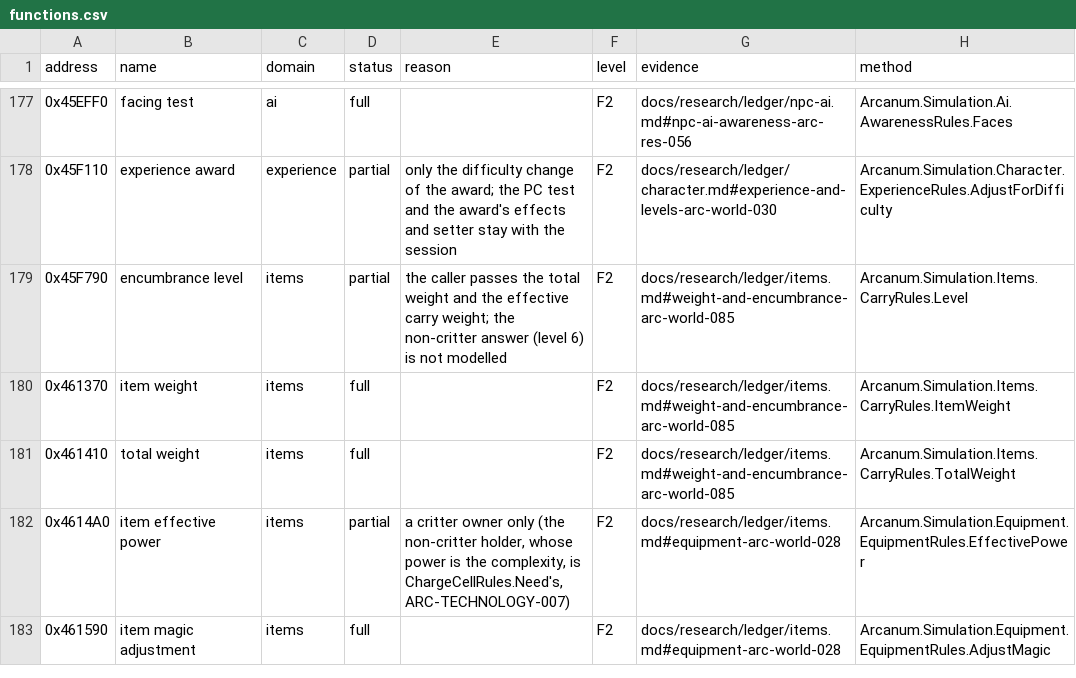
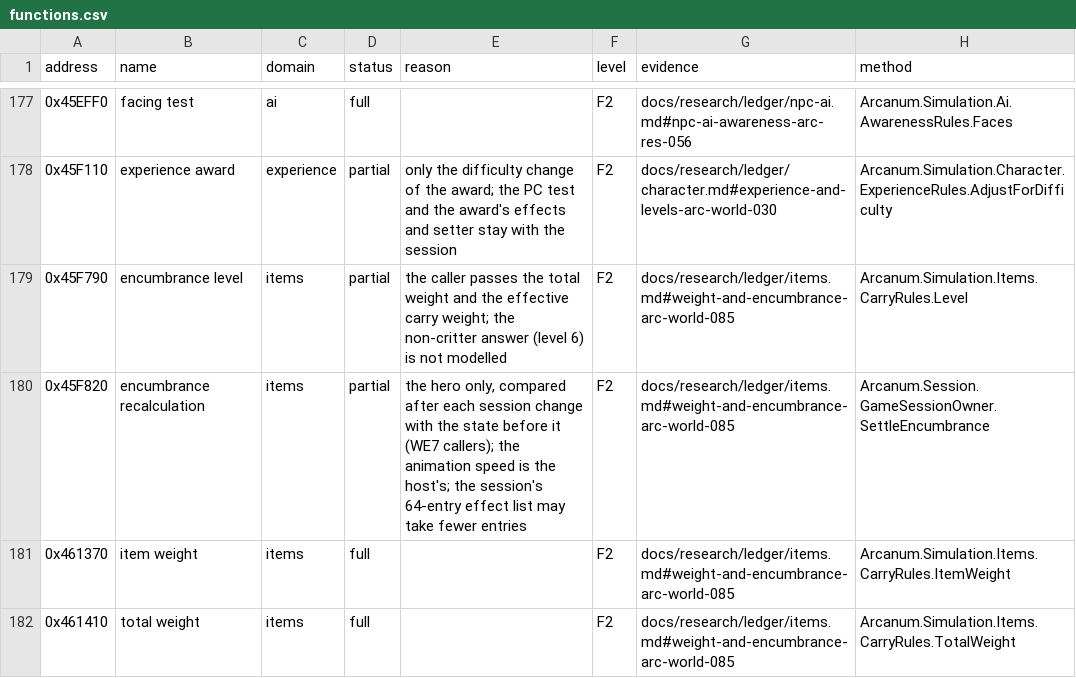
Before and after one commit to Simarglok/arcanum-steamwoven, a CSV file: docs/verification/functions.csv, drawn as a sheet; only a part is shown, gaps mark what is left out; the shorter side is filled out with more unchanged rows; the diff names each change by its address in the sheet, - before the commit and + after, or states it on an @@ line.

```diff
--- a/docs/verification/functions.csv
+++ b/docs/verification/functions.csv
+row 180: 0x45F820 | encumbrance recalculation | items | partial | the hero only, compared after each session change with the state before it (WE7 callers); the animation speed is the host's; the session's 64-entry effect list may take fewer entries | F2 | docs/research/ledger/items.md#weight-and-encumbrance-arc-world-085 | Arcanum.Session.GameSessionOwner.SettleEncumbrance
```
Also changed, not shown: 59 other files.
